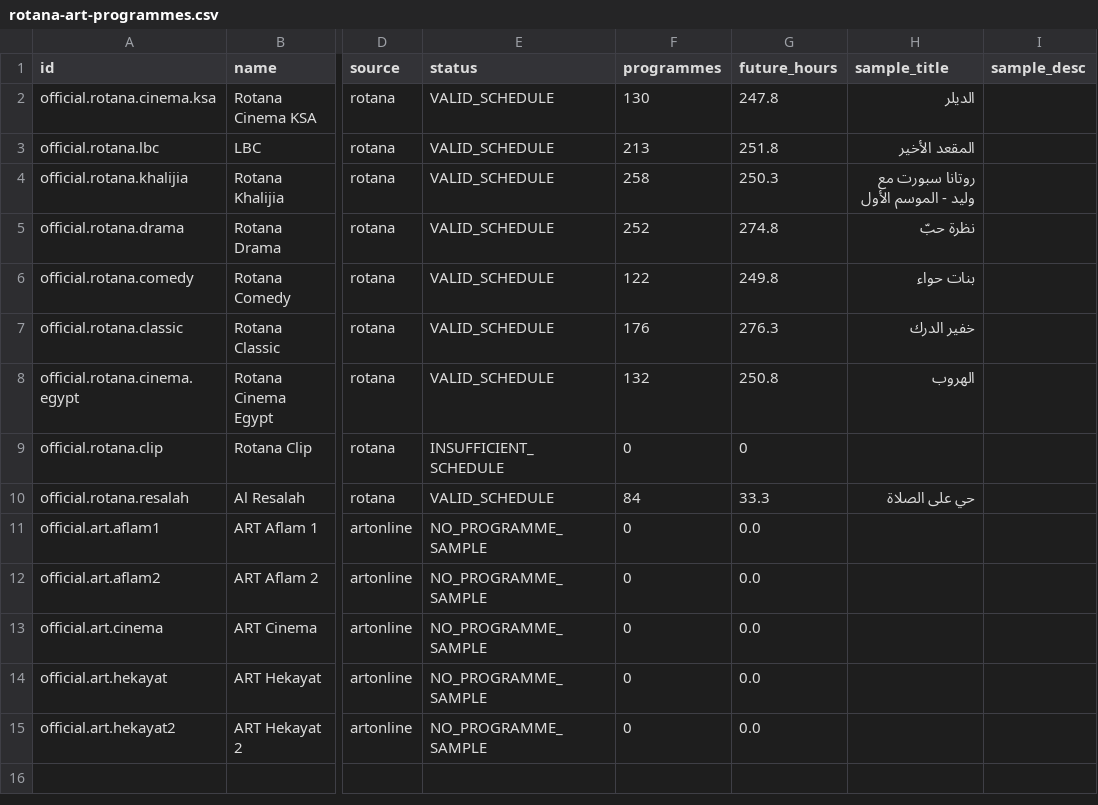
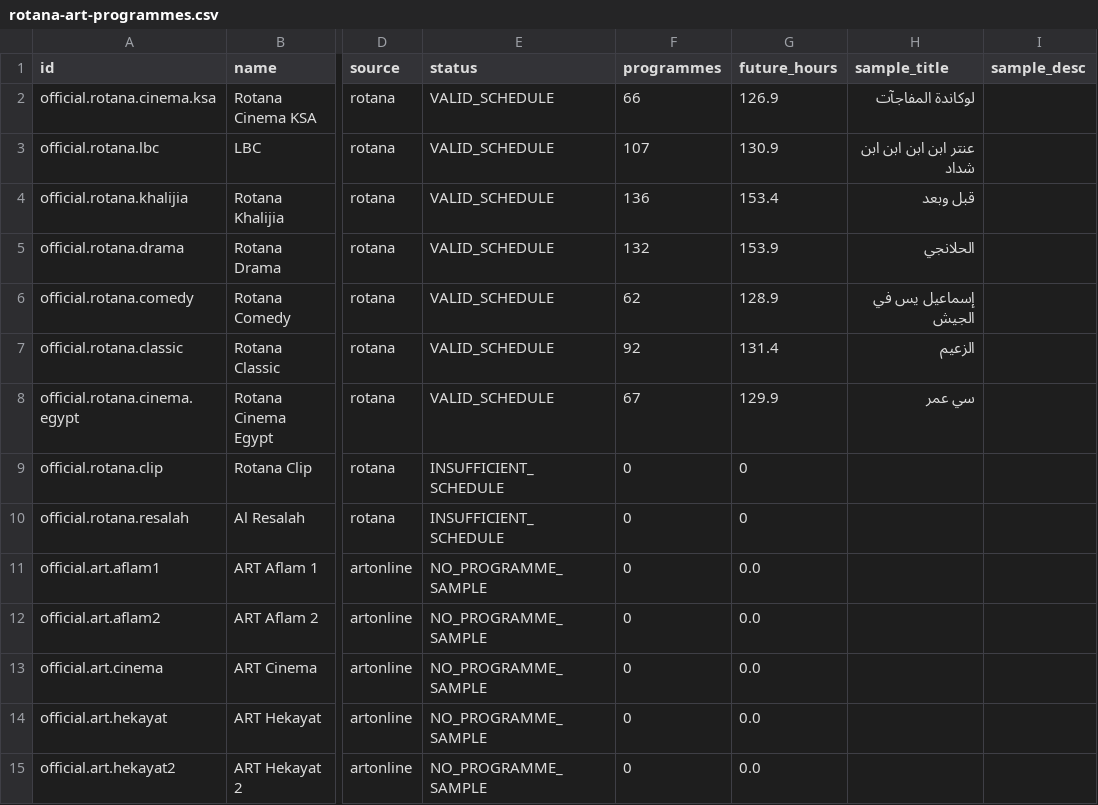
Before and after one commit to wacayoub/EPG-Scrapers, a CSV file: reports/rotana-art-programmes.csv, drawn as a sheet; only a part is shown, gaps mark what is left out; the diff names each change by its address in the sheet, - before the commit and + after, or states it on an @@ line.

```diff
--- a/reports/rotana-art-programmes.csv
+++ b/reports/rotana-art-programmes.csv
-F2 (programmes): 130
+F2 (programmes): 66
-G2 (future_hours): 247.8
+G2 (future_hours): 126.9
-H2 (sample_title): الديلر
+H2 (sample_title): لوكاندة المفاجآت
-F3 (programmes): 213
+F3 (programmes): 107
-G3 (future_hours): 251.8
+G3 (future_hours): 130.9
-H3 (sample_title): المقعد الأخير
+H3 (sample_title): عنتر ابن ابن ابن ابن شداد
-F4 (programmes): 258
+F4 (programmes): 136
-G4 (future_hours): 250.3
+G4 (future_hours): 153.4
-H4 (sample_title): روتانا سبورت مع وليد - الموسم الأول
+H4 (sample_title): قبل وبعد
-F5 (programmes): 252
+F5 (programmes): 132
-G5 (future_hours): 274.8
+G5 (future_hours): 153.9
-H5 (sample_title): نظرة حبّ
+H5 (sample_title): الحلانجي
-F6 (programmes): 122
+F6 (programmes): 62
-G6 (future_hours): 249.8
+G6 (future_hours): 128.9
-H6 (sample_title): بنات حواء
+H6 (sample_title): إسماعيل يس في الجيش
-F7 (programmes): 176
+F7 (programmes): 92
-G7 (future_hours): 276.3
+G7 (future_hours): 131.4
-H7 (sample_title): خفير الدرك
+H7 (sample_title): الزعيم
-F8 (programmes): 132
+F8 (programmes): 67
-G8 (future_hours): 250.8
+G8 (future_hours): 129.9
-H8 (sample_title): الهروب
+H8 (sample_title): سي عمر
-E10 (status): VALID_SCHEDULE
+E10 (status): INSUFFICIENT_SCHEDULE
-F10 (programmes): 84
+F10 (programmes): 0
-G10 (future_hours): 33.3
+G10 (future_hours): 0
-H10 (sample_title): حي على الصلاة
+H10 (sample_title): (empty)
```
Also changed, not shown: 1 other file.
